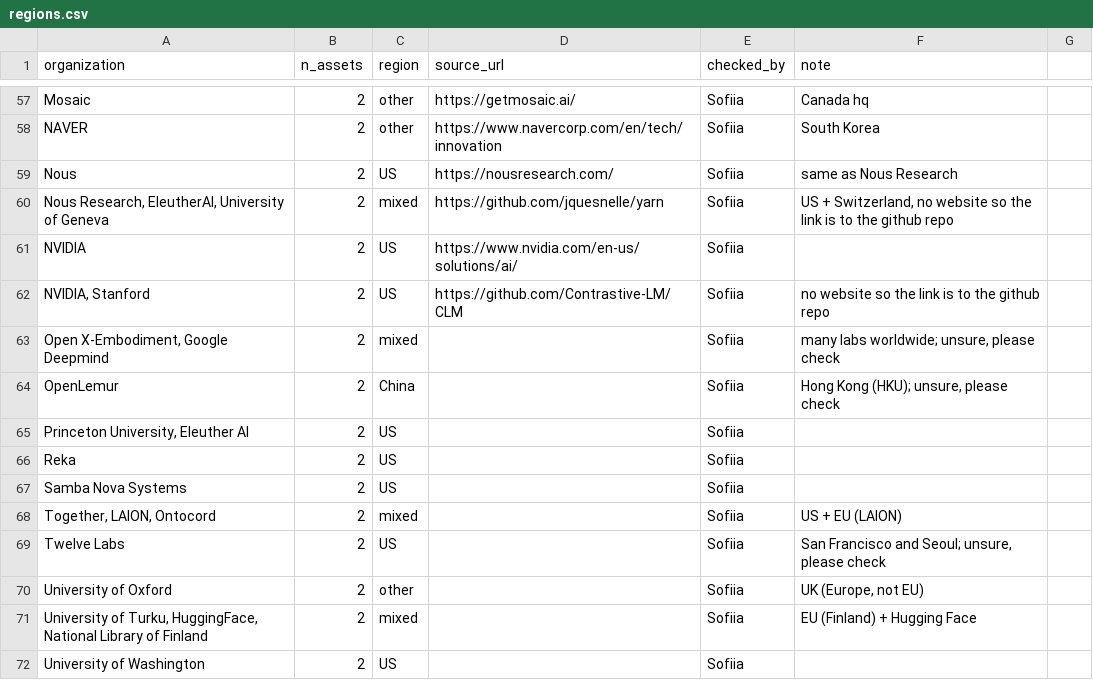
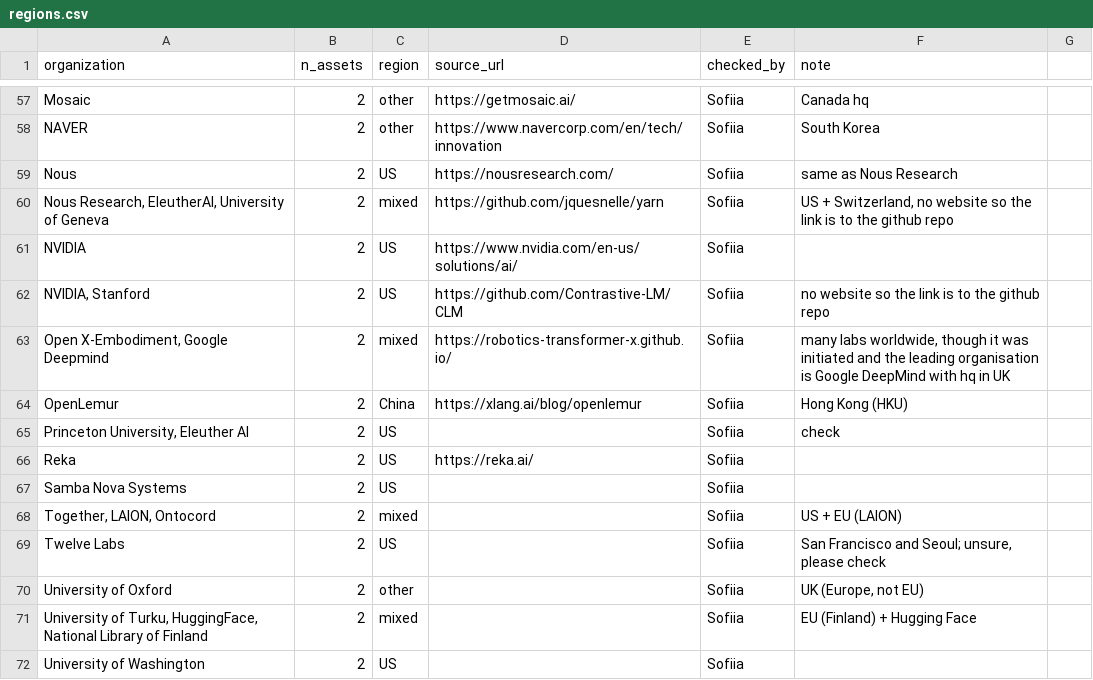
Before and after one commit to CiMillan/eu-ai-network, a CSV file: data/regions.csv, drawn as a sheet; only a part is shown, gaps mark what is left out.

Commit message:
Update URLs and details in regions.csv
Updated entries for Open X-Embodiment, OpenLemur, Princeton University, and Reka with new URLs and additional information.

```diff
--- a/data/regions.csv
+++ b/data/regions.csv
@@ -62,6 +62,6 @@ NVIDIA,2,US,https://www.nvidia.com/en-us/solutions/ai/,Sofiia,
 "NVIDIA, Stanford",2,US,https://github.com/Contrastive-LM/CLM,Sofiia, no website so the link is to the github repo
-"Open X-Embodiment, Google Deepmind",2,mixed,,Sofiia,"many labs worldwide; unsure, please check"
-OpenLemur,2,China,,Sofiia,"Hong Kong (HKU); unsure, please check"
-"Princeton University, Eleuther AI",2,US,,Sofiia,
-Reka,2,US,,Sofiia,
+"Open X-Embodiment, Google Deepmind",2,mixed,https://robotics-transformer-x.github.io/,Sofiia,"many labs worldwide, though it was initiated and the leading organisation is Google DeepMind with hq in UK"
+OpenLemur,2,China,https://xlang.ai/blog/openlemur,Sofiia,"Hong Kong (HKU)"
+"Princeton University, Eleuther AI",2,US,,Sofiia,"check"
+Reka,2,US,https://reka.ai/,Sofiia,
 Samba Nova Systems,2,US,,Sofiia,
```
